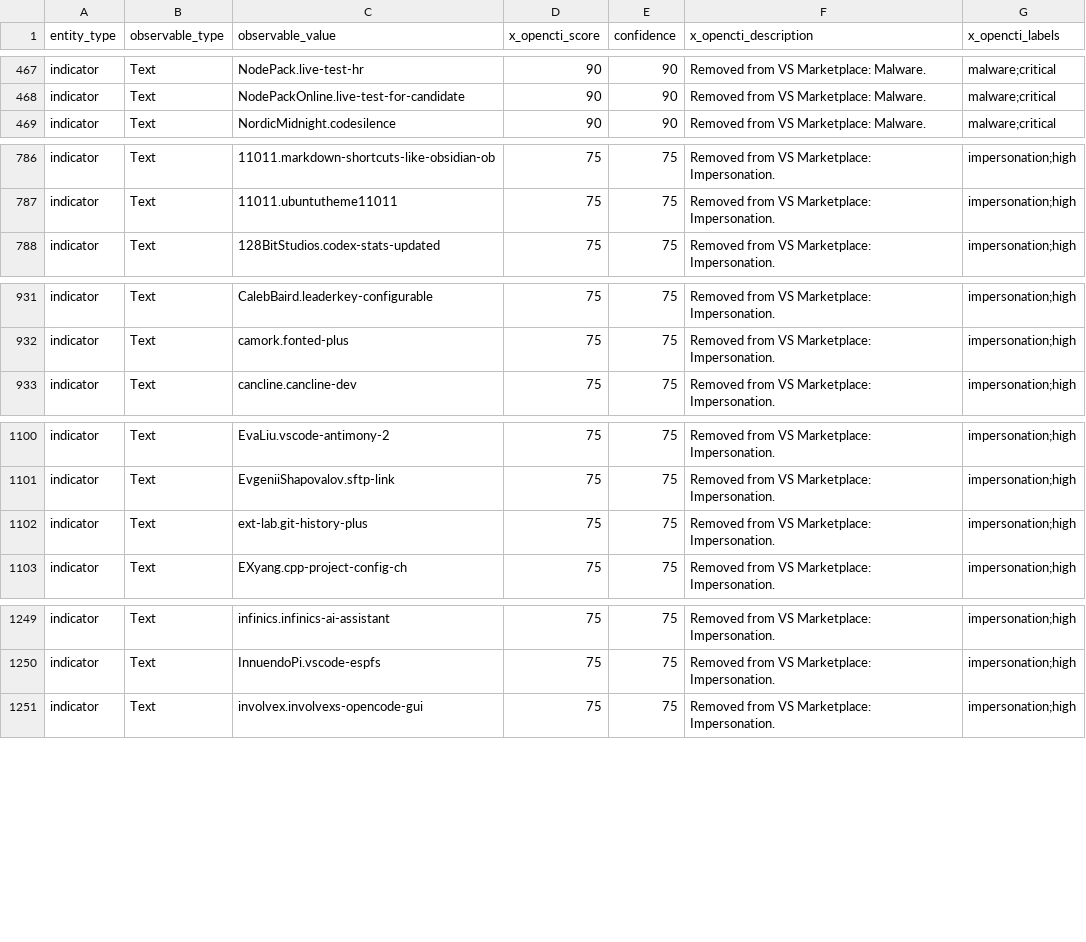
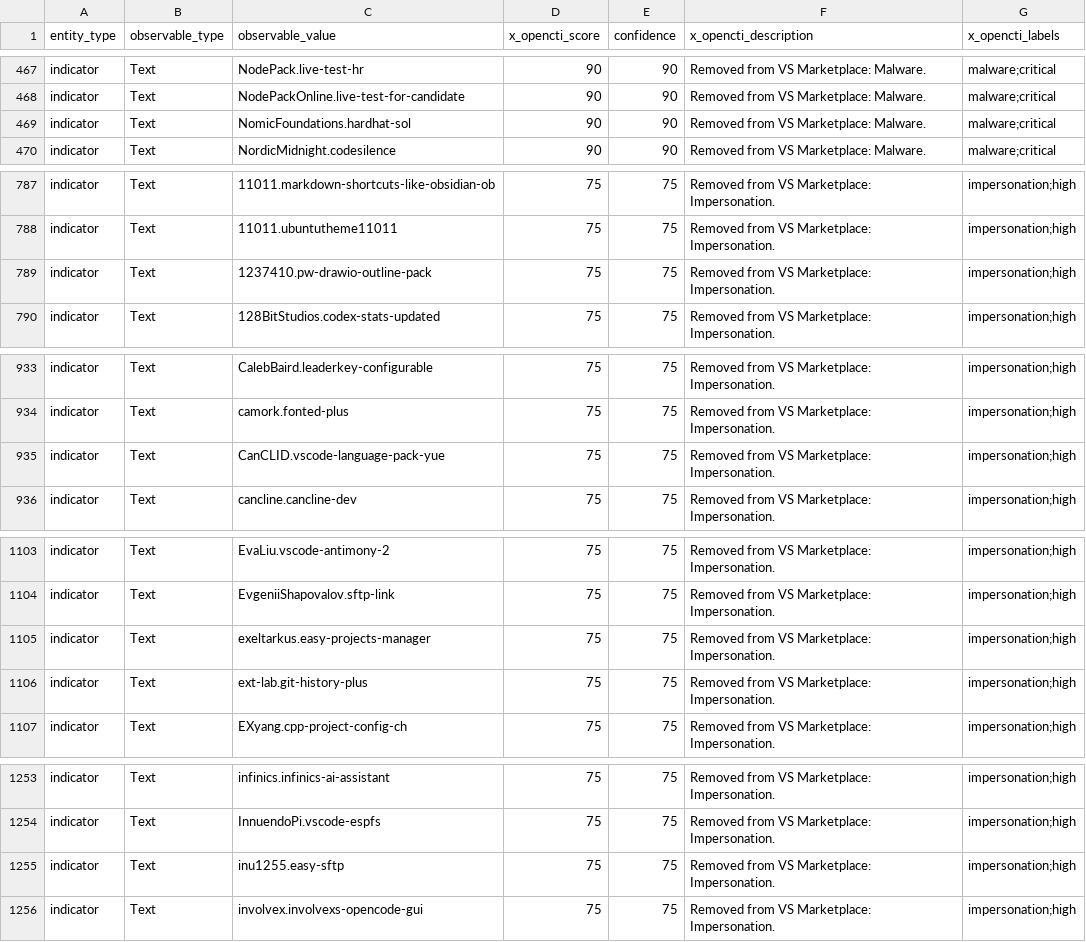
Before and after one commit to vsxsentry/vsxsentry.github.io, a CSV file: feeds/vsxsentry_opencti_import.csv, drawn as a sheet; only a part is shown, gaps mark what is left out; the diff covers the shown part only.

```diff
--- a/feeds/vsxsentry_opencti_import.csv
+++ b/feeds/vsxsentry_opencti_import.csv
@@ -468,2 +468,3 @@ indicator,Text,NodePack.live-test-hr,90,90,Removed from VS Marketplace: Malware.
 indicator,Text,NodePackOnline.live-test-for-candidate,90,90,Removed from VS Marketplace: Malware.,malware;critical
+indicator,Text,NomicFoundations.hardhat-sol,90,90,Removed from VS Marketplace: Malware.,malware;critical
 indicator,Text,NordicMidnight.codesilence,90,90,Removed from VS Marketplace: Malware.,malware;critical
@@ -787,2 +788,3 @@ indicator,Text,11011.markdown-shortcuts-like-obsidian-ob,75,75,Removed from VS M
 indicator,Text,11011.ubuntutheme11011,75,75,Removed from VS Marketplace: Impersonation.,impersonation;high
+indicator,Text,1237410.pw-drawio-outline-pack,75,75,Removed from VS Marketplace: Impersonation.,impersonation;high
 indicator,Text,128BitStudios.codex-stats-updated,75,75,Removed from VS Marketplace: Impersonation.,impersonation;high
@@ -932,2 +934,3 @@ indicator,Text,CalebBaird.leaderkey-configurable,75,75,Removed from VS Marketpla
 indicator,Text,camork.fonted-plus,75,75,Removed from VS Marketplace: Impersonation.,impersonation;high
+indicator,Text,CanCLID.vscode-language-pack-yue,75,75,Removed from VS Marketplace: Impersonation.,impersonation;high
 indicator,Text,cancline.cancline-dev,75,75,Removed from VS Marketplace: Impersonation.,impersonation;high
@@ -1101,2 +1104,3 @@ indicator,Text,EvaLiu.vscode-antimony-2,75,75,Removed from VS Marketplace: Imper
 indicator,Text,EvgeniiShapovalov.sftp-link,75,75,Removed from VS Marketplace: Impersonation.,impersonation;high
+indicator,Text,exeltarkus.easy-projects-manager,75,75,Removed from VS Marketplace: Impersonation.,impersonation;high
 indicator,Text,ext-lab.git-history-plus,75,75,Removed from VS Marketplace: Impersonation.,impersonation;high
@@ -1250,2 +1254,3 @@ indicator,Text,infinics.infinics-ai-assistant,75,75,Removed from VS Marketplace:
 indicator,Text,InnuendoPi.vscode-espfs,75,75,Removed from VS Marketplace: Impersonation.,impersonation;high
+indicator,Text,inu1255.easy-sftp,75,75,Removed from VS Marketplace: Impersonation.,impersonation;high
 indicator,Text,involvex.involvexs-opencode-gui,75,75,Removed from VS Marketplace: Impersonation.,impersonation;high
```
Also changed, not shown: 11 added rows elsewhere in this file, feeds/vsxsentry_feed.csv, feeds/vsxsentry_malicious_feed.csv, 13 other files.
